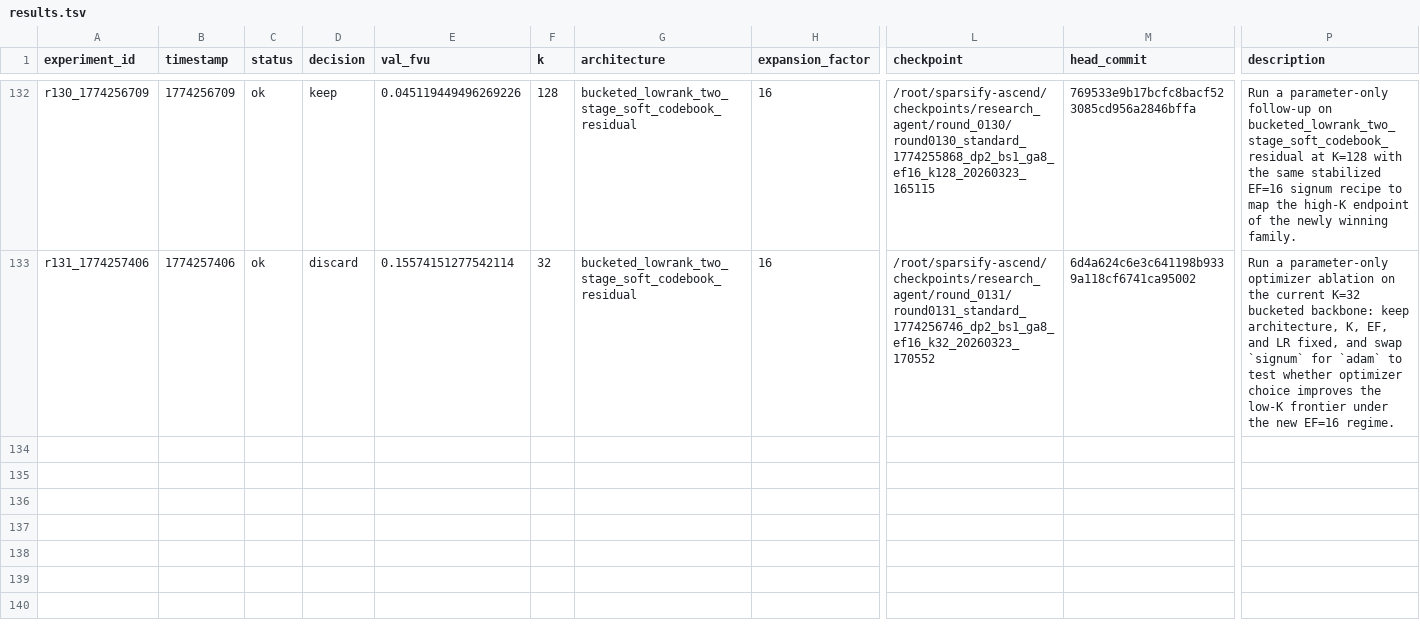
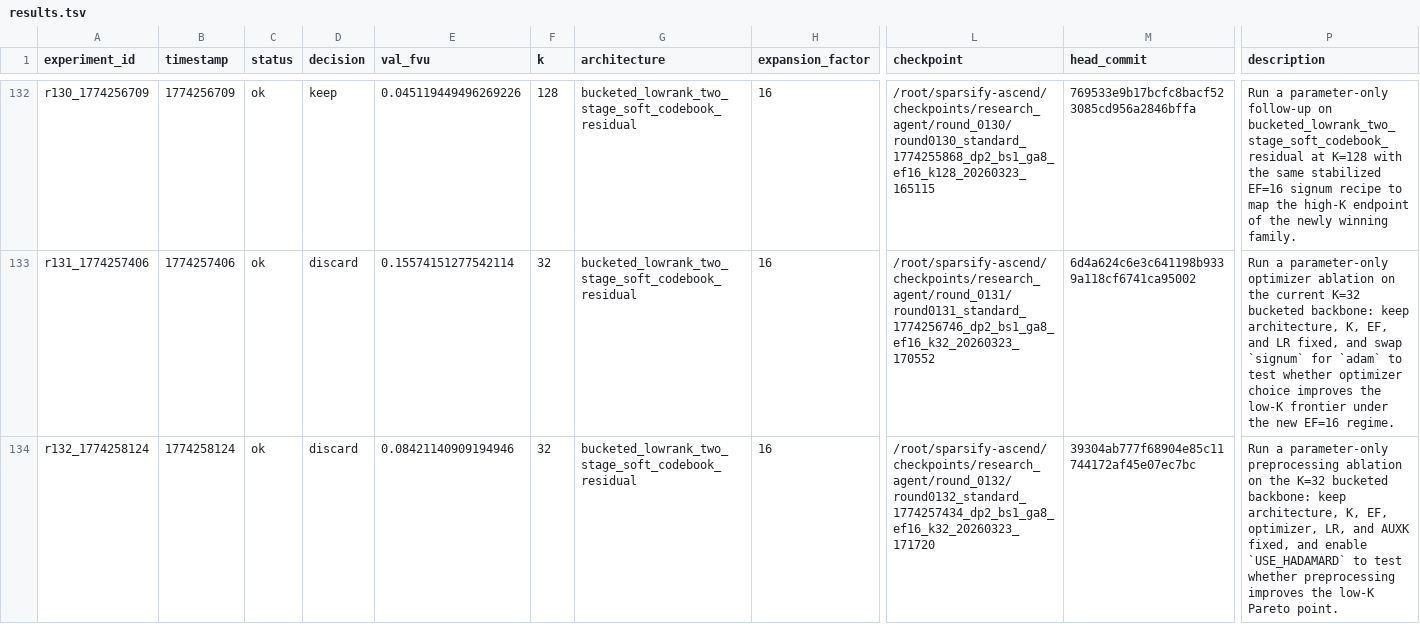
Before and after one commit to duanzhaol/sparsify, a TSV file: research/history/results.tsv, drawn as a sheet; only a part is shown, gaps mark what is left out; rows hold the shown columns only; the diff names each change by its address in the sheet, - before the commit and + after, or states it on an @@ line.

Commit message:
experiment: round 0132 standard bucketed_lowrank_two_stage_soft_codebook_residual discard

```diff
--- a/research/history/results.tsv
+++ b/research/history/results.tsv
+row 134: r132_1774258124 | 1774258124 | ok | discard | 0.08421140909194946 | 32 | bucketed_lowrank_two_stage_soft_codebook_residual | 16 | /root/sparsify-ascend/checkpoints/research_agent/round_0132/round0132_standard_1774257434_dp2_bs1_ga8_ef16_k32_20260323_171720 | 39304ab777f68904e85c11744172af45e07ec7bc | Run a parameter-only preprocessing ablation on the K=32 bucketed backbone: keep architecture, K, EF, optimizer, LR, and AUXK fixed, and enable `USE_HADAMARD` to test whether preprocessing improves the low-K Pareto point.
```
Also changed, not shown: 6 other files.
